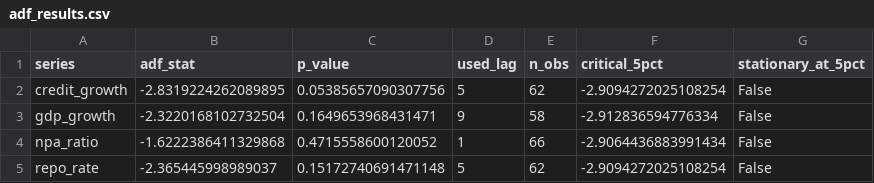
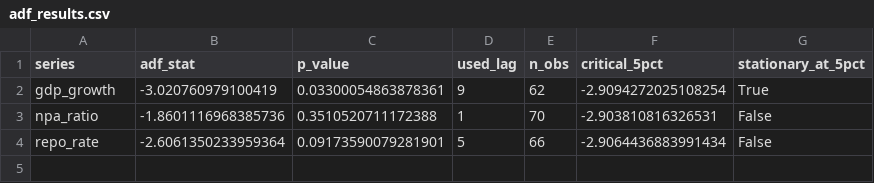
Before and after one commit to Vishnutejas-2005/DA_Project, a CSV file: outputs/adf_results.csv, drawn as a sheet.

```diff
--- a/outputs/adf_results.csv
+++ b/outputs/adf_results.csv
@@ -1,5 +1,4 @@
 series,adf_stat,p_value,used_lag,n_obs,critical_5pct,stationary_at_5pct
-credit_growth,-2.8319224262089895,0.05385657090307756,5,62,-2.9094272025108254,False
-gdp_growth,-2.3220168102732504,0.1649653968431471,9,58,-2.912836594776334,False
-npa_ratio,-1.6222386411329868,0.4715558600120052,1,66,-2.9064436883991434,False
-repo_rate,-2.365445998989037,0.15172740691471148,5,62,-2.9094272025108254,False
+gdp_growth,-3.020760979100419,0.03300054863878361,9,62,-2.9094272025108254,True
+npa_ratio,-1.8601116968385736,0.3510520711172388,1,70,-2.903810816326531,False
+repo_rate,-2.6061350233959364,0.09173590079281901,5,66,-2.9064436883991434,False
```
Also changed, not shown: outputs/cleaned_quarterly.csv, outputs/cleaned_quarterly_differenced.csv, 17 other files.
